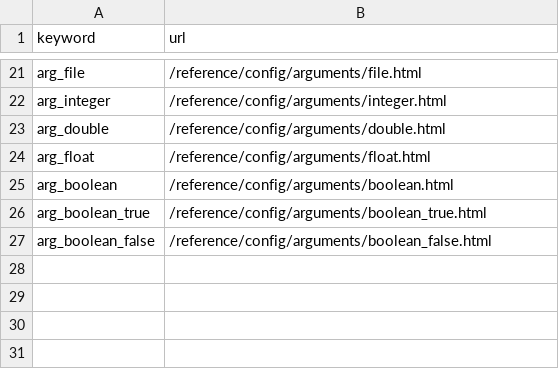
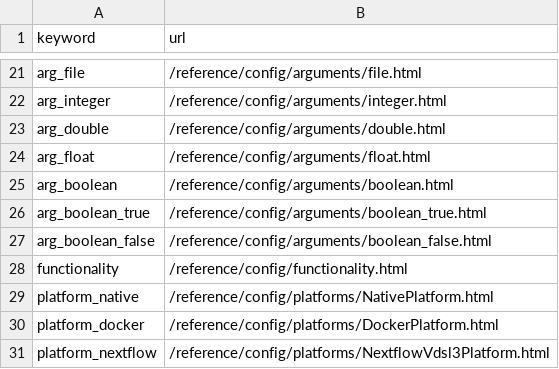
Before and after one commit to viash-io/website, a CSV file: bin/scripts/keyword_links.csv, drawn as a sheet; only a part is shown, gaps mark what is left out.

Commit message:
add more keywords

```diff
--- a/bin/scripts/keyword_links.csv
+++ b/bin/scripts/keyword_links.csv
@@ -27 +27,5 @@ arg_boolean_true,/reference/config/arguments/boolean_true.html
 arg_boolean_false,/reference/config/arguments/boolean_false.html
+functionality,/reference/config/functionality.html
+platform_native,/reference/config/platforms/NativePlatform.html
+platform_docker,/reference/config/platforms/DockerPlatform.html
+platform_nextflow,/reference/config/platforms/NextflowVdsl3Platform.html
```
